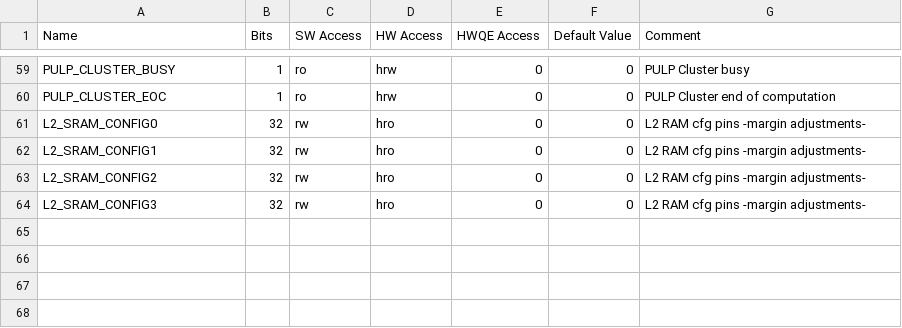
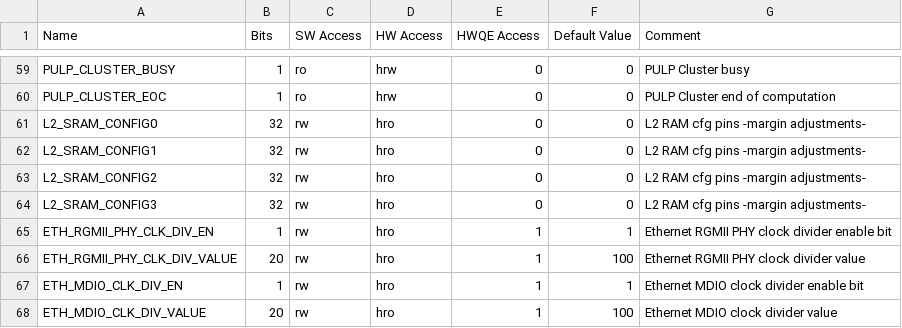
Before and after one commit to pulp-platform/carfield, a CSV file: hw/regs/carfield_regs.csv, drawn as a sheet; only a part is shown, gaps mark what is left out; the diff names each change by its address in the sheet, - before the commit and + after, or states it on an @@ line.

Commit message:
treewide: Add ethernet MDIO and RGMII interfaces control registers

```diff
--- a/hw/regs/carfield_regs.csv
+++ b/hw/regs/carfield_regs.csv
+row 65: ETH_RGMII_PHY_CLK_DIV_EN | 1 | rw | hro | 1 | 1 | Ethernet RGMII PHY clock divider enable bit
+row 66: ETH_RGMII_PHY_CLK_DIV_VALUE | 20 | rw | hro | 1 | 100 | Ethernet RGMII PHY clock divider value
+row 67: ETH_MDIO_CLK_DIV_EN | 1 | rw | hro | 1 | 1 | Ethernet MDIO clock divider enable bit
+row 68: ETH_MDIO_CLK_DIV_VALUE | 20 | rw | hro | 1 | 100 | Ethernet MDIO clock divider value
```
Also changed, not shown: 4 other files.
